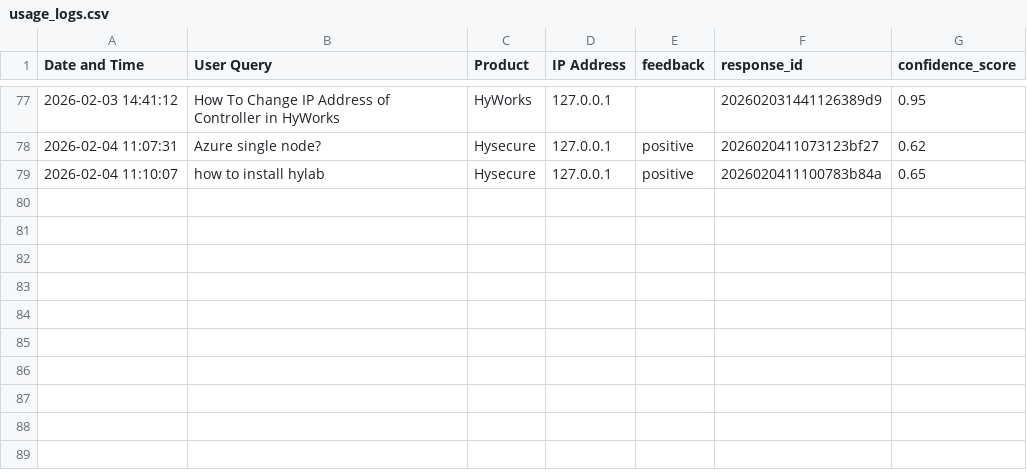
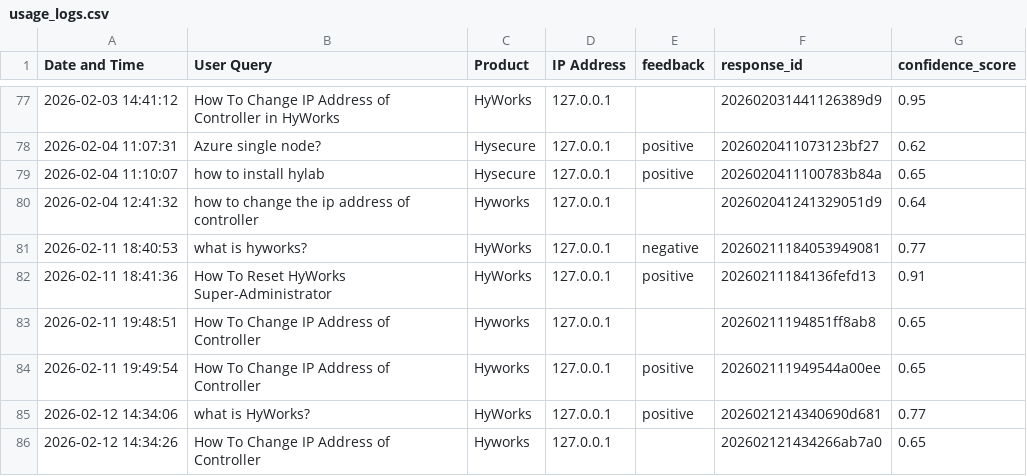
Before and after one commit to Harshal-9921/AccopsAssist, a CSV file: data/usage_logs.csv, drawn as a sheet; only a part is shown, gaps mark what is left out.

```diff
--- a/data/usage_logs.csv
+++ b/data/usage_logs.csv
@@ -79 +79,8 @@ Date and Time,User Query,Product,IP Address,feedback,response_id,confidence_scor
 2026-02-04 11:10:07,how to install hylab,Hysecure,127.0.0.1,positive,2026020411100783b84a,0.65
+2026-02-04 12:41:32,how to change the ip address of controller,Hyworks,127.0.0.1,,202602041241329051d9,0.64
+2026-02-11 18:40:53,what is hyworks?,HyWorks,127.0.0.1,negative,20260211184053949081,0.77
+2026-02-11 18:41:36,How To Reset HyWorks Super-Administrator,HyWorks,127.0.0.1,positive,20260211184136fefd13,0.91
+2026-02-11 19:48:51,How To Change IP Address of Controller,Hyworks,127.0.0.1,,20260211194851ff8ab8,0.65
+2026-02-11 19:49:54,How To Change IP Address of Controller,Hyworks,127.0.0.1,positive,202602111949544a00ee,0.65
+2026-02-12 14:34:06,what is HyWorks?,HyWorks,127.0.0.1,positive,2026021214340690d681,0.77
+2026-02-12 14:34:26,How To Change IP Address of Controller,Hyworks,127.0.0.1,,202602121434266ab7a0,0.65
```
Also changed, not shown: 10 other files.
